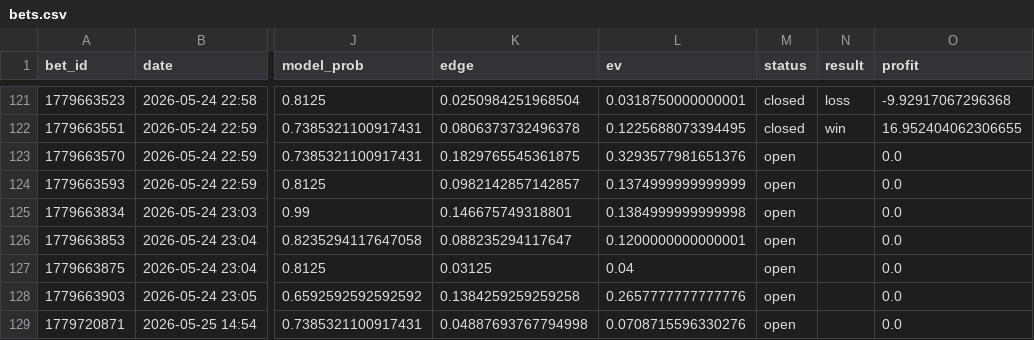
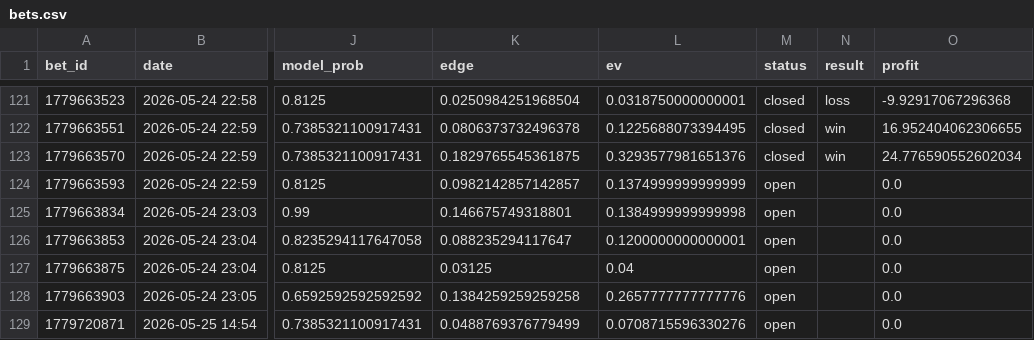
Before and after one commit to narvall018/tennis_modele, a CSV file: bets/users/narvall018/tennis/bets.csv, drawn as a sheet; only a part is shown, gaps mark what is left out; the diff names each change by its address in the sheet, - before the commit and + after, or states it on an @@ line.

Commit message:
chore: update bets/users/narvall018/tennis/bets.csv

```diff
--- a/bets/users/narvall018/tennis/bets.csv
+++ b/bets/users/narvall018/tennis/bets.csv
-M123 (status): open
+M123 (status): closed
-N123 (result): (empty)
+N123 (result): win
-O123 (profit): 0.0
+O123 (profit): 24.776590552602034
-K129 (edge): 0.04887693767794998
+K129 (edge): 0.0488769376779499
```
